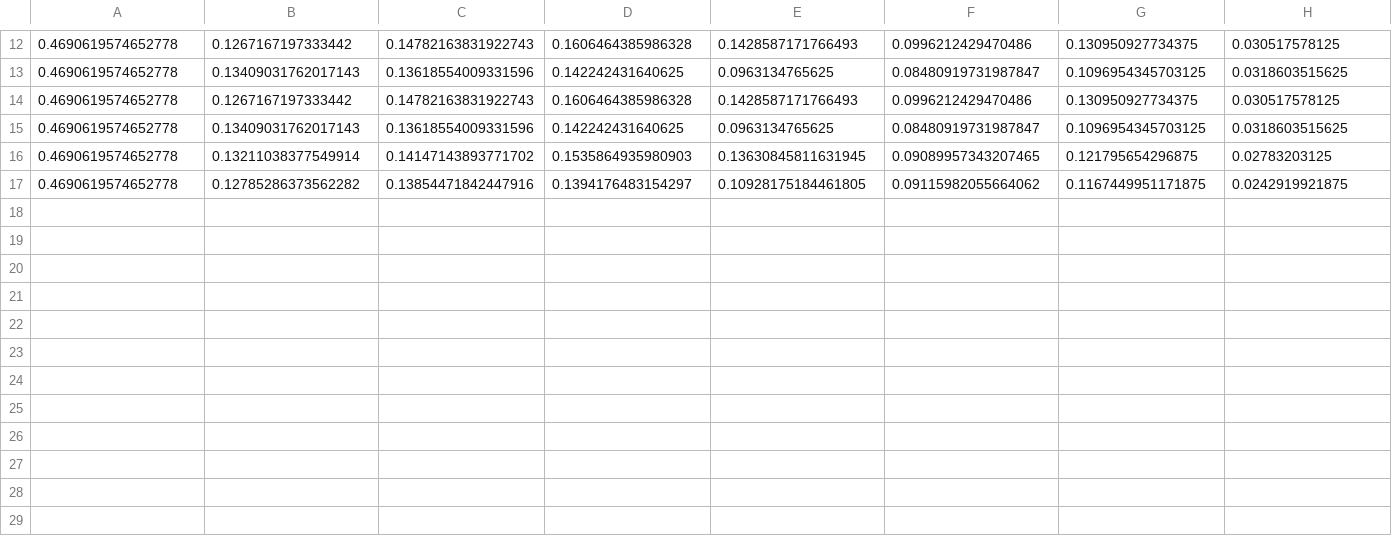
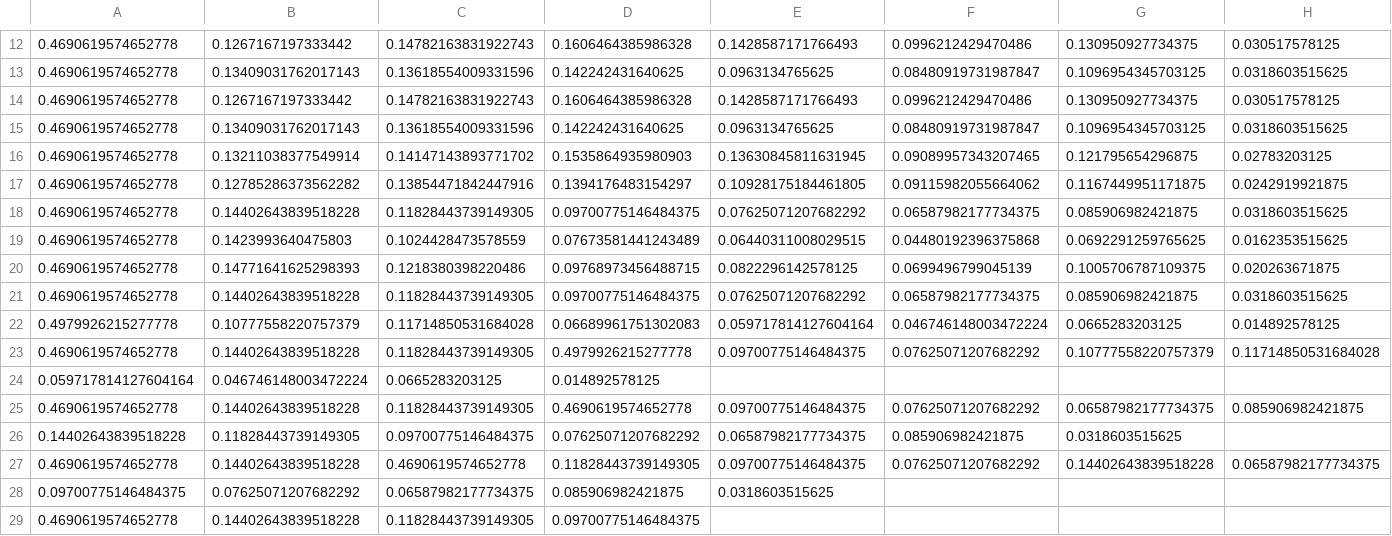
Before and after one commit to ChWol/Thesis, a CSV file: Training_pytorch/input_activity.csv, drawn as a sheet; only a part is shown, gaps mark what is left out; rows hold the shown columns only; the diff names each change by its address in the sheet, - before the commit and + after, or states it on an @@ line.

```diff
--- a/Training_pytorch/input_activity.csv
+++ b/Training_pytorch/input_activity.csv
+row 18: 0.4690619574652778 | 0.14402643839518228 | 0.11828443739149305 | 0.09700775146484375 | 0.07625071207682292 | 0.06587982177734375 | 0.085906982421875 | 0.0318603515625
+row 19: 0.4690619574652778 | 0.1423993640475803 | 0.1024428473578559 | 0.07673581441243489 | 0.06440311008029515 | 0.04480192396375868 | 0.0692291259765625 | 0.0162353515625
+row 20: 0.4690619574652778 | 0.14771641625298393 | 0.1218380398220486 | 0.09768973456488715 | 0.0822296142578125 | 0.0699496799045139 | 0.1005706787109375 | 0.020263671875
+row 21: 0.4690619574652778 | 0.14402643839518228 | 0.11828443739149305 | 0.09700775146484375 | 0.07625071207682292 | 0.06587982177734375 | 0.085906982421875 | 0.0318603515625
+row 22: 0.4979926215277778 | 0.10777558220757379 | 0.11714850531684028 | 0.06689961751302083 | 0.059717814127604164 | 0.046746148003472224 | 0.0665283203125 | 0.014892578125
+row 23: 0.4690619574652778 | 0.14402643839518228 | 0.11828443739149305 | 0.4979926215277778 | 0.09700775146484375 | 0.07625071207682292 | 0.10777558220757379 | 0.11714850531684028
+row 24: 0.059717814127604164 | 0.046746148003472224 | 0.0665283203125 | 0.014892578125
+row 25: 0.4690619574652778 | 0.14402643839518228 | 0.11828443739149305 | 0.4690619574652778 | 0.09700775146484375 | 0.07625071207682292 | 0.06587982177734375 | 0.085906982421875
+row 26: 0.14402643839518228 | 0.11828443739149305 | 0.09700775146484375 | 0.07625071207682292 | 0.06587982177734375 | 0.085906982421875 | 0.0318603515625
+row 27: 0.4690619574652778 | 0.14402643839518228 | 0.4690619574652778 | 0.11828443739149305 | 0.09700775146484375 | 0.07625071207682292 | 0.14402643839518228 | 0.06587982177734375
+row 28: 0.09700775146484375 | 0.07625071207682292 | 0.06587982177734375 | 0.085906982421875 | 0.0318603515625
+row 29: 0.4690619574652778 | 0.14402643839518228 | 0.11828443739149305 | 0.09700775146484375
```
Also changed, not shown: Training_pytorch/NeuroSim_Output.csv, 4 other files.
